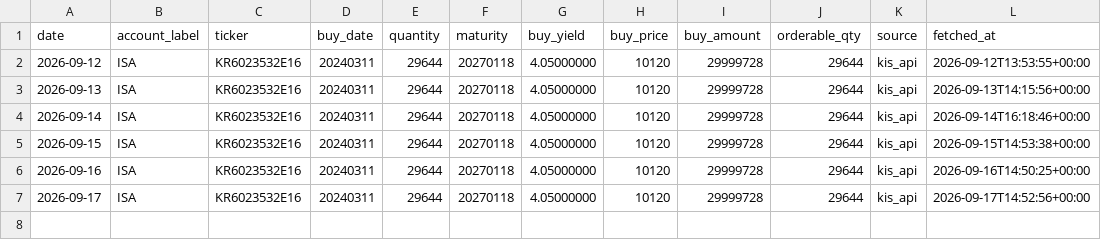
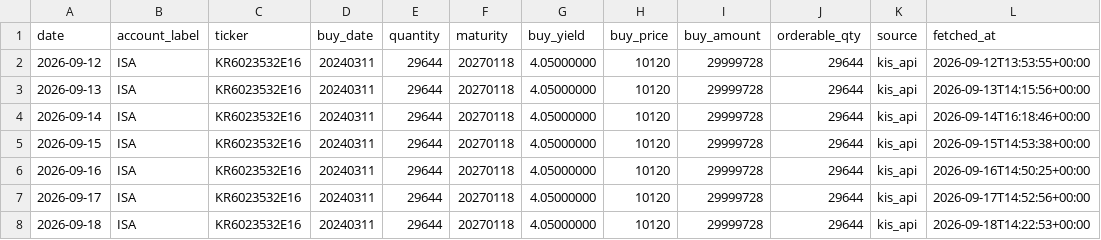
Before and after one commit to stevekoo-ai/Repo_name, a CSV file: sources/portfolio-bonds.csv, drawn as a sheet; the diff names each change by its address in the sheet, - before the commit and + after, or states it on an @@ line.

```diff
--- a/sources/portfolio-bonds.csv
+++ b/sources/portfolio-bonds.csv
+row 8: 2026-09-18 | ISA | KR6023532E16 | 20240311 | 29644 | 20270118 | 4.05000000 | 10120 | 29999728 | 29644 | kis_api | 2026-09-18T14:22:53+00:00
```
Also changed, not shown: sources/automation-run-log.csv, sources/portfolio-holdings.csv.
